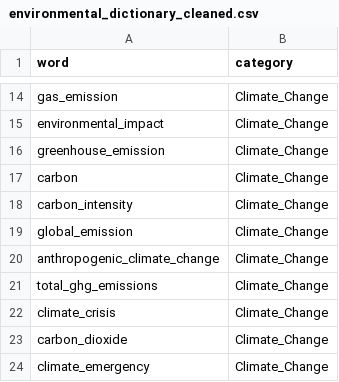
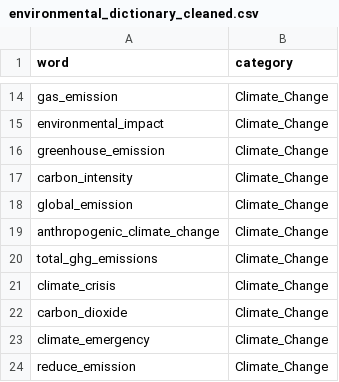
Before and after one commit to martisuls/bachelor-thesis, a CSV file: environmental_dictionary_cleaned.csv, drawn as a sheet; only a part is shown, gaps mark what is left out; the shorter side is filled out with more unchanged rows; the diff names each change by its address in the sheet, - before the commit and + after, or states it on an @@ line.

Commit message:
Update environmental_dictionary_cleaned.csv

```diff
--- a/environmental_dictionary_cleaned.csv
+++ b/environmental_dictionary_cleaned.csv
-row 17: carbon | Climate_Change
```
